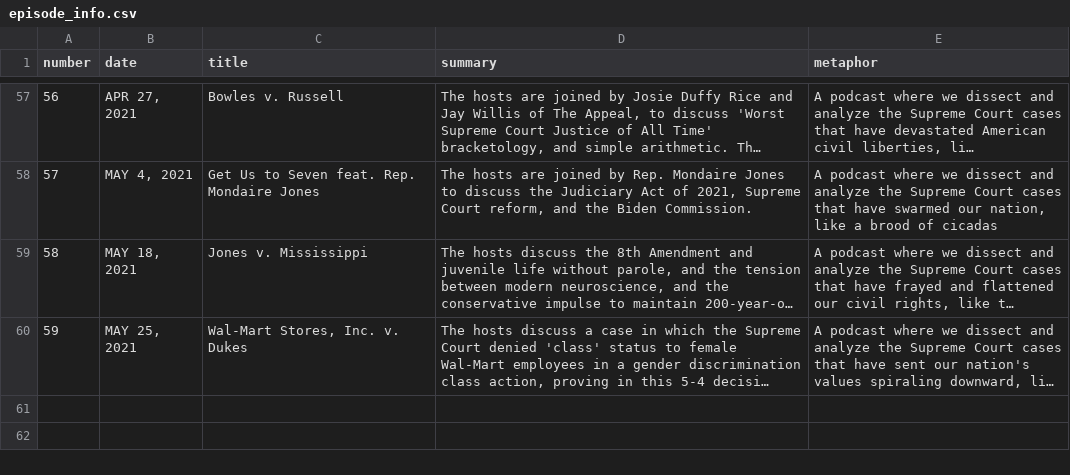
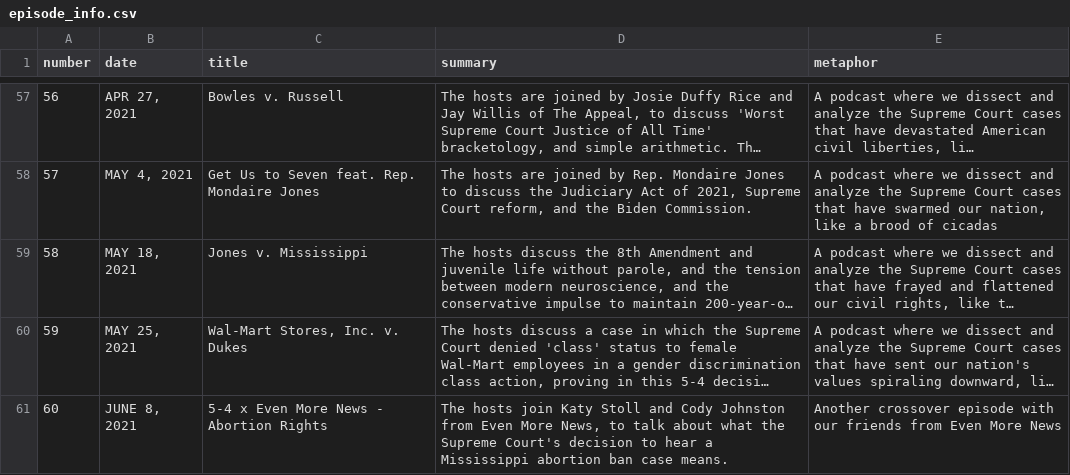
Before and after one commit to MurphyPone/fivefourpod-website, a CSV file: scripts/episode_info.csv, drawn as a sheet; only a part is shown, gaps mark what is left out; long unchanged cells end in …; the diff names each change by its address in the sheet, - before the commit and + after, or states it on an @@ line.

Commit message:
added 5-4 x Even More News 2

```diff
--- a/scripts/episode_info.csv
+++ b/scripts/episode_info.csv
+row 61: 60 | JUNE 8, 2021 | 5-4 x Even More News - Abortion Rights | The hosts join Katy Stoll and Cody Johnston from Even More News, to talk about what the Supreme Court's decision to hear a Mississippi abortion ban case means. | Another crossover episode with our friends from Even More News
```
Also changed, not shown: 3 other files.
